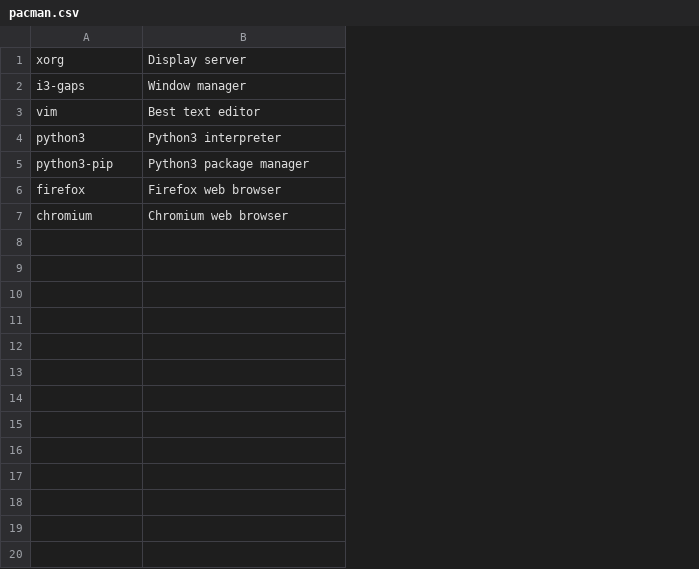
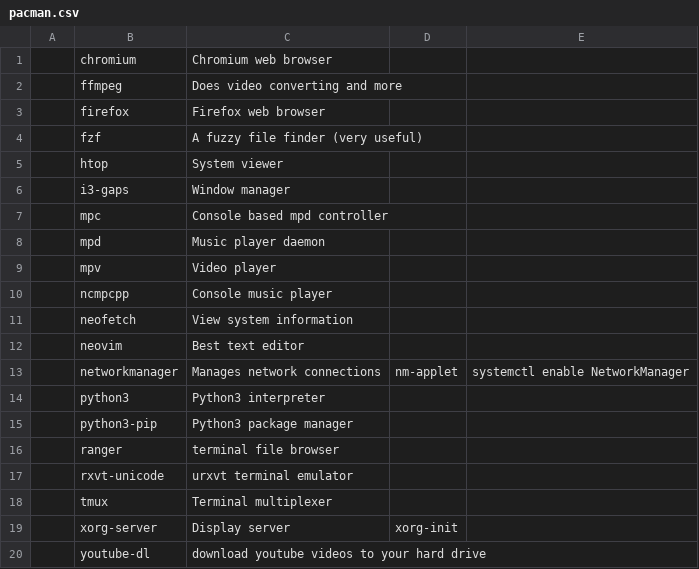
Before and after one commit to jzlotek/arch-boostrap, a CSV file: pacman.csv, drawn as a sheet; removed rows and columns are numbered as before the commit, all else as after; the diff names each change by its address in the sheet, - before the commit and + after, or states it on an @@ line.

```diff
--- a/pacman.csv
+++ b/pacman.csv
+column A, empty
+column D, empty
+column E, empty
-row 1: xorg | Display server
@@ row 7 moved to row 1: chromium @@
+row 2:  | ffmpeg | Does video converting and more
@@ row 6 moved to row 3: firefox @@
+row 4:  | fzf | A fuzzy file finder (very useful)
+row 5:  | htop | System viewer
+row 7:  | mpc | Console based mpd controller
+row 8:  | mpd | Music player daemon
+row 9:  | mpv | Video player
+row 10:  | ncmpcpp | Console music player
+row 11:  | neofetch | View system information
-B12: vim
+B12: neovim
+row 13:  | networkmanager | Manages network connections | nm-applet | systemctl enable NetworkManager
+row 16:  | ranger | terminal file browser
+row 17:  | rxvt-unicode | urxvt terminal emulator
+row 18:  | tmux | Terminal multiplexer
+row 19:  | xorg-server | Display server | xorg-init
+row 20:  | youtube-dl | download youtube videos to your hard drive
```
Also changed, not shown: 1 other file.
